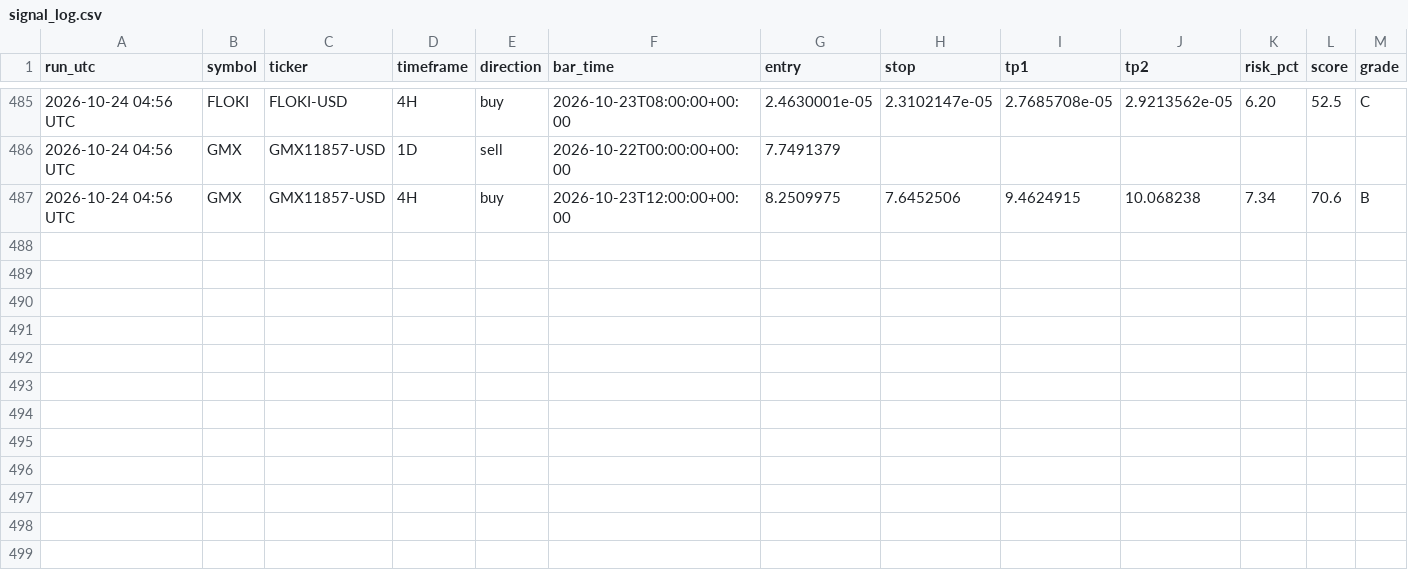
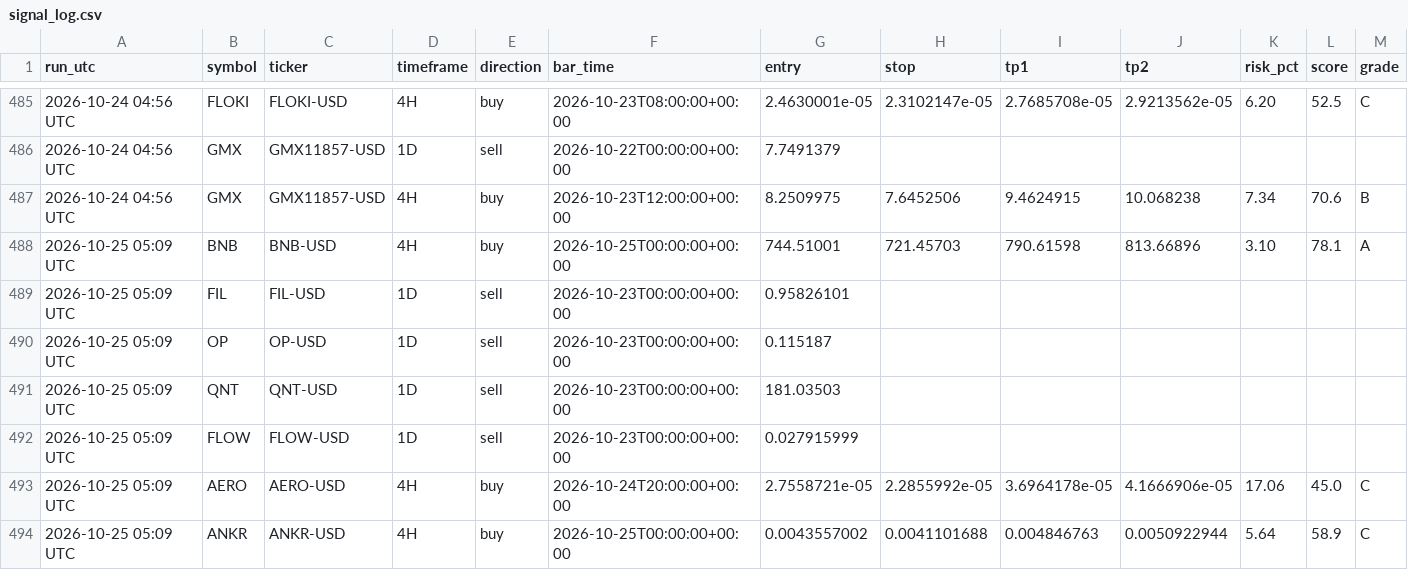
Before and after one commit to jaggadhruv/supertrend-crypto-scanner, a CSV file: data/signal_log.csv, drawn as a sheet; only a part is shown, gaps mark what is left out; the diff names each change by its address in the sheet, - before the commit and + after, or states it on an @@ line.

```diff
--- a/data/signal_log.csv
+++ b/data/signal_log.csv
+row 488: 2026-10-25 05:09 UTC | BNB | BNB-USD | 4H | buy | 2026-10-25T00:00:00+00:00 | 744.51001 | 721.45703 | 790.61598 | 813.66896 | 3.10 | 78.1 | A
+row 489: 2026-10-25 05:09 UTC | FIL | FIL-USD | 1D | sell | 2026-10-23T00:00:00+00:00 | 0.95826101
+row 490: 2026-10-25 05:09 UTC | OP | OP-USD | 1D | sell | 2026-10-23T00:00:00+00:00 | 0.115187
+row 491: 2026-10-25 05:09 UTC | QNT | QNT-USD | 1D | sell | 2026-10-23T00:00:00+00:00 | 181.03503
+row 492: 2026-10-25 05:09 UTC | FLOW | FLOW-USD | 1D | sell | 2026-10-23T00:00:00+00:00 | 0.027915999
+row 493: 2026-10-25 05:09 UTC | AERO | AERO-USD | 4H | buy | 2026-10-24T20:00:00+00:00 | 2.7558721e-05 | 2.2855992e-05 | 3.6964178e-05 | 4.1666906e-05 | 17.06 | 45.0 | C
+row 494: 2026-10-25 05:09 UTC | ANKR | ANKR-USD | 4H | buy | 2026-10-25T00:00:00+00:00 | 0.0043557002 | 0.0041101688 | 0.004846763 | 0.0050922944 | 5.64 | 58.9 | C
```
Also changed, not shown: 5 other files.
